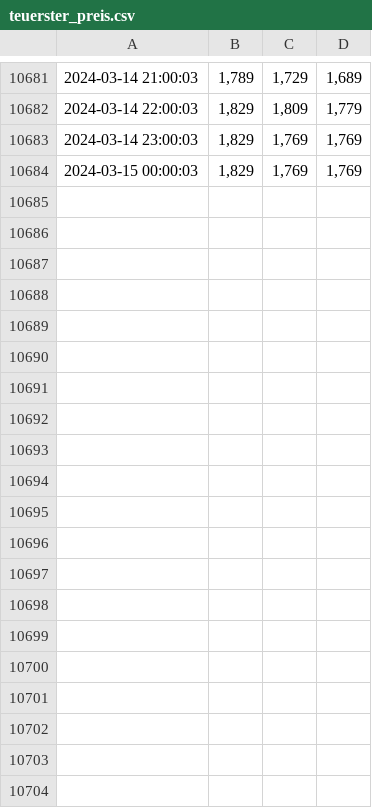
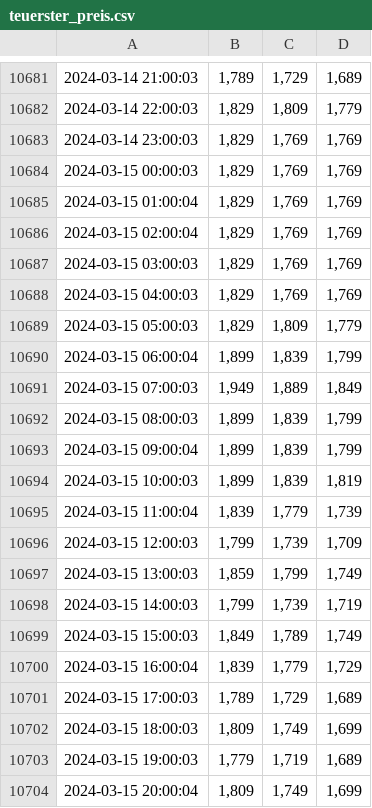
Before and after one commit to GermanPaul12/Petrol-Price-Scraper-Heidelberg-BeautifulSoup-Requests, a CSV file: Files/teuerster_preis.csv, drawn as a sheet; only a part is shown, gaps mark what is left out; the diff covers the shown part only.

```diff
--- a/Files/teuerster_preis.csv
+++ b/Files/teuerster_preis.csv
@@ -10684 +10684,21 @@
 2024-03-15 00:00:03,"1,829","1,769","1,769"
+2024-03-15 01:00:04,"1,829","1,769","1,769"
+2024-03-15 02:00:04,"1,829","1,769","1,769"
+2024-03-15 03:00:03,"1,829","1,769","1,769"
+2024-03-15 04:00:03,"1,829","1,769","1,769"
+2024-03-15 05:00:03,"1,829","1,809","1,779"
+2024-03-15 06:00:04,"1,899","1,839","1,799"
+2024-03-15 07:00:03,"1,949","1,889","1,849"
+2024-03-15 08:00:03,"1,899","1,839","1,799"
+2024-03-15 09:00:04,"1,899","1,839","1,799"
+2024-03-15 10:00:03,"1,899","1,839","1,819"
+2024-03-15 11:00:04,"1,839","1,779","1,739"
+2024-03-15 12:00:03,"1,799","1,739","1,709"
+2024-03-15 13:00:03,"1,859","1,799","1,749"
+2024-03-15 14:00:03,"1,799","1,739","1,719"
+2024-03-15 15:00:03,"1,849","1,789","1,749"
+2024-03-15 16:00:04,"1,839","1,779","1,729"
+2024-03-15 17:00:03,"1,789","1,729","1,689"
+2024-03-15 18:00:03,"1,809","1,749","1,699"
+2024-03-15 19:00:03,"1,779","1,719","1,689"
+2024-03-15 20:00:04,"1,809","1,749","1,699"
```
Also changed, not shown: 28 added rows elsewhere in this file, Files/durchschnitts_preis.csv, Files/guenstigster_preis.csv, 2 other files.
